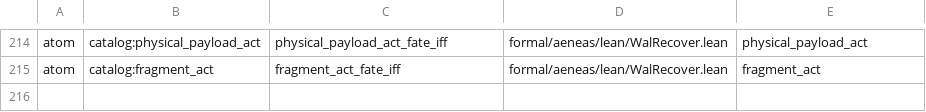
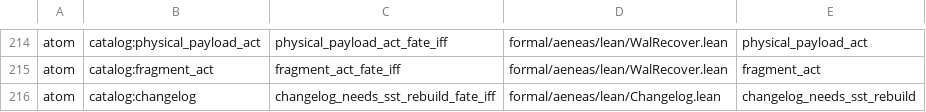
Before and after one commit to paulocsanz/pedradb, a TSV file: scripts/ratchet/close_proofs.tsv, drawn as a sheet; only a part is shown, gaps mark what is left out.

Commit message:
r0218 p0.3: atomo 1/6 changelog needs_sst_rebuild fate-iff (feed vazio + seq>0 -> rebuild; planta modelo stateright fn real); floor 186->187 / extract 92->91

```diff
--- a/scripts/ratchet/close_proofs.tsv
+++ b/scripts/ratchet/close_proofs.tsv
@@ -215 +215,2 @@ atom	catalog:physical_payload_act	physical_payload_act_fate_iff	formal/aeneas/le
 atom	catalog:fragment_act	fragment_act_fate_iff	formal/aeneas/lean/WalRecover.lean	fragment_act
+atom	catalog:changelog	changelog_needs_sst_rebuild_fate_iff	formal/aeneas/lean/Changelog.lean	changelog_needs_sst_rebuild
```
Also changed, not shown: scripts/ratchet/proof_depth.tsv, 5 other files.
